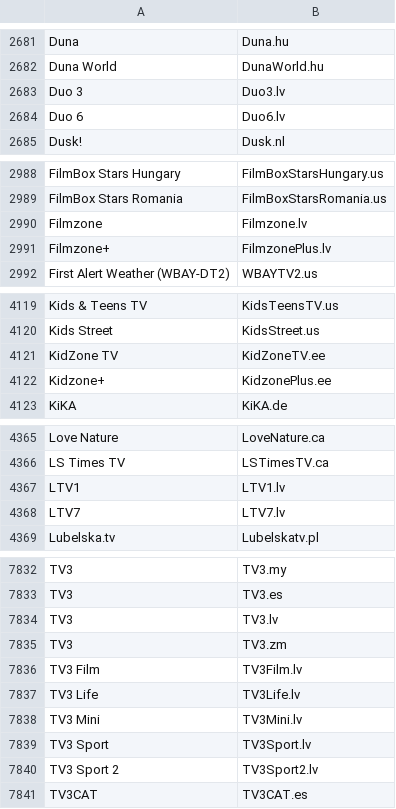
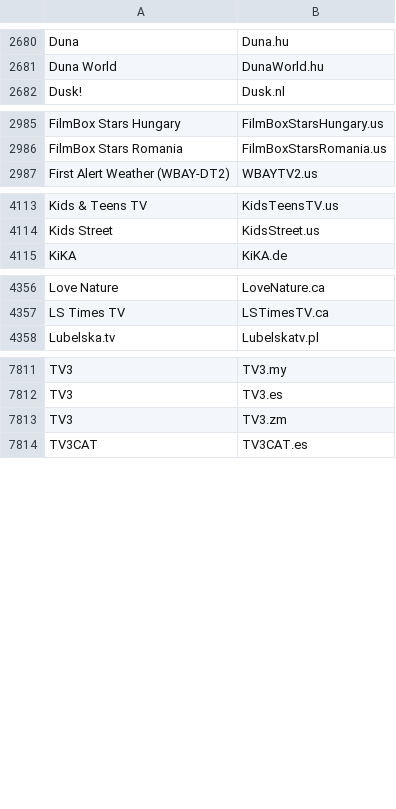
Before and after one commit to iptv-org/epg, a CSV file: codes.csv, drawn as a sheet; only a part is shown, gaps mark what is left out; the diff covers the shown part only.

Commit message:
Revert "[Bot] Update codes (#9)"
This reverts commit 50b42f36afb9e53f9758cb195210e82dc3c295b9.

```diff
--- a/codes.csv
+++ b/codes.csv
@@ -2682,4 +2681,2 @@ Duna,Duna.hu
 Duna World,DunaWorld.hu
-Duo 3,Duo3.lv
-Duo 6,Duo6.lv
 Dusk!,Dusk.nl
@@ -2989,4 +2986,2 @@ FilmBox Stars Hungary,FilmBoxStarsHungary.us
 FilmBox Stars Romania,FilmBoxStarsRomania.us
-Filmzone,Filmzone.lv
-Filmzone+,FilmzonePlus.lv
 First Alert Weather (WBAY-DT2),WBAYTV2.us
@@ -4120,4 +4114,2 @@ Kids & Teens TV,KidsTeensTV.us
 Kids Street,KidsStreet.us
-KidZone TV,KidZoneTV.ee
-Kidzone+,KidzonePlus.ee
 KiKA,KiKA.de
@@ -4366,4 +4357,2 @@ Love Nature,LoveNature.ca
 LS Times TV,LSTimesTV.ca
-LTV1,LTV1.lv
-LTV7,LTV7.lv
 Lubelska.tv,Lubelskatv.pl
@@ -7833,9 +7812,3 @@ TV3,TV3.my
 TV3,TV3.es
-TV3,TV3.lv
 TV3,TV3.zm
-TV3 Film,TV3Film.lv
-TV3 Life,TV3Life.lv
-TV3 Mini,TV3Mini.lv
-TV3 Sport,TV3Sport.lv
-TV3 Sport 2,TV3Sport2.lv
 TV3CAT,TV3CAT.es
```
Also changed, not shown: 16 removed rows and 1 edited cell elsewhere in this file.
